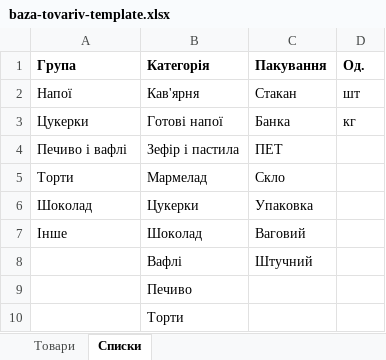
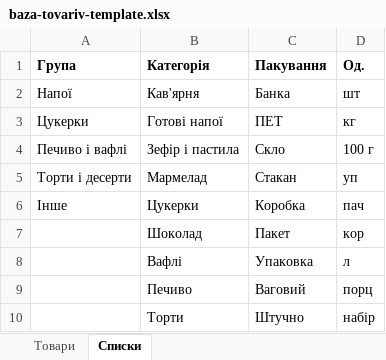
Before and after one commit to ayits1/TSukenya, an Excel workbook: data/baza-tovariv-template.xlsx, sheet Списки, drawn as a sheet; values as stored, in another font and other column widths than the file's, no borders; the diff names each change by its address in the sheet, - before the commit and + after, or states it on an @@ line.

```diff
--- a/data/baza-tovariv-template.xlsx (sheet Списки)
+++ b/data/baza-tovariv-template.xlsx (sheet Списки)
-C2 (Пакування): Стакан
+C2 (Пакування): Банка
-C3 (Пакування): Банка
+C3 (Пакування): ПЕТ
-C4 (Пакування): ПЕТ
+C4 (Пакування): Скло
-D4 (Од.): (empty)
+D4 (Од.): 100 г
-A5 (Група): Торти
+A5 (Група): Торти і десерти
-C5 (Пакування): Скло
+C5 (Пакування): Стакан
-D5 (Од.): (empty)
+D5 (Од.): уп
-A6 (Група): Шоколад
+A6 (Група): Інше
-C6 (Пакування): Упаковка
+C6 (Пакування): Коробка
-D6 (Од.): (empty)
+D6 (Од.): пач
-A7 (Група): Інше
+A7 (Група): (empty)
-C7 (Пакування): Ваговий
+C7 (Пакування): Пакет
-D7 (Од.): (empty)
+D7 (Од.): кор
-C8 (Пакування): Штучний
+C8 (Пакування): Упаковка
-D8 (Од.): (empty)
+D8 (Од.): л
-C9 (Пакування): (empty)
+C9 (Пакування): Ваговий
-D9 (Од.): (empty)
+D9 (Од.): порц
-C10 (Пакування): (empty)
+C10 (Пакування): Штучно
-D10 (Од.): (empty)
+D10 (Од.): набір
```
Also changed, not shown: sheet Товари, 10 other files.
